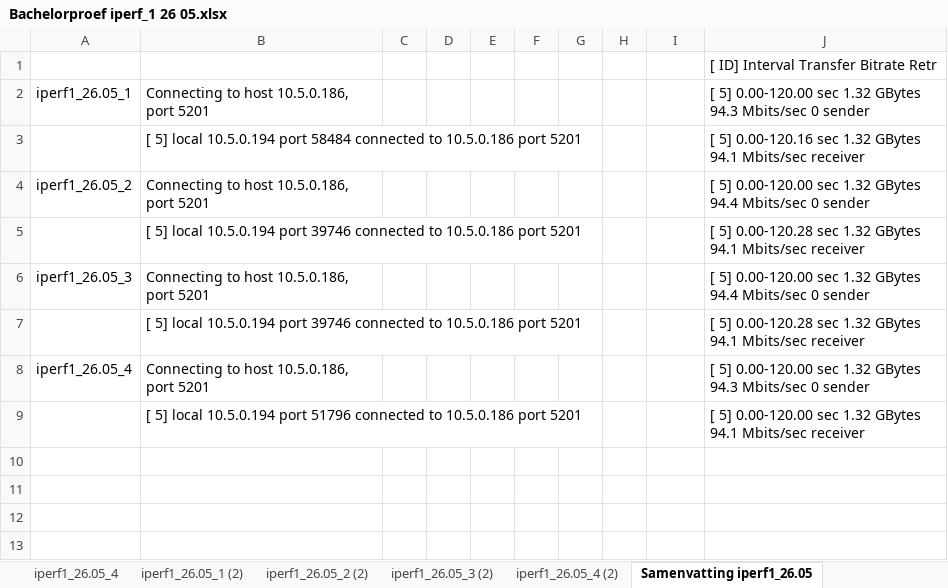
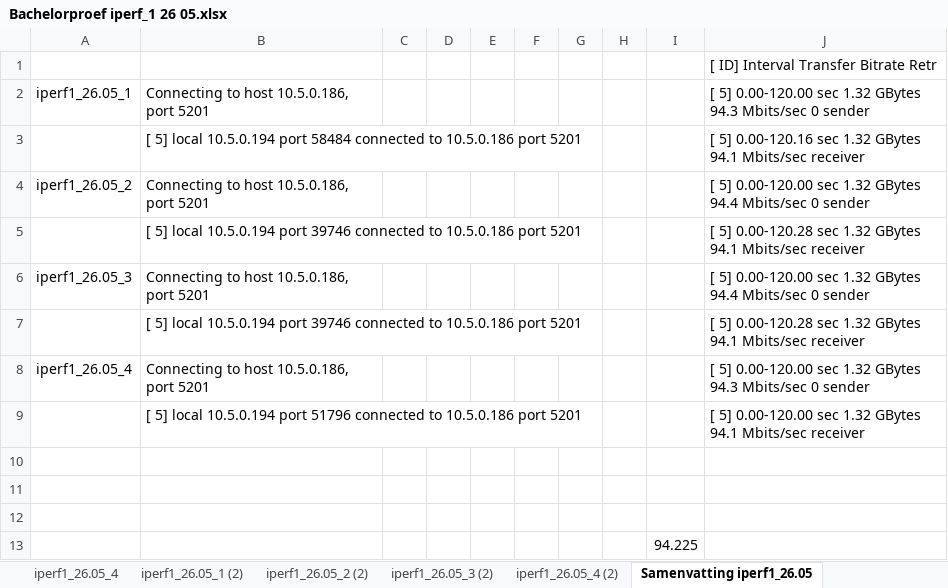
Before and after one commit to JanDeSomviele/Bachelorproef2025, an Excel workbook: extra bestanden/Bachelorproef iperf_1 26 05.xlsx, sheet Samenvatting iperf1_26.05, drawn as a sheet; values as stored, in another font and other column widths than the file's, no borders; the diff names each change by its address in the sheet, - before the commit and + after, or states it on an @@ line.

```diff
--- a/extra bestanden/Bachelorproef iperf_1 26 05.xlsx (sheet Samenvatting iperf1_26.05)
+++ b/extra bestanden/Bachelorproef iperf_1 26 05.xlsx (sheet Samenvatting iperf1_26.05)
+row 10: (empty)
+row 11: (empty)
+row 12: (empty)
+row 13:  |  |  |  |  |  |  |  | 94.225
```
Also changed, not shown: sheet iperf1_26.05_1 (2), extra bestanden/Bachelorproef_data_iperf1_4G-5G.xlsx, extra bestanden/nodered.xlsx, 8 other files.
